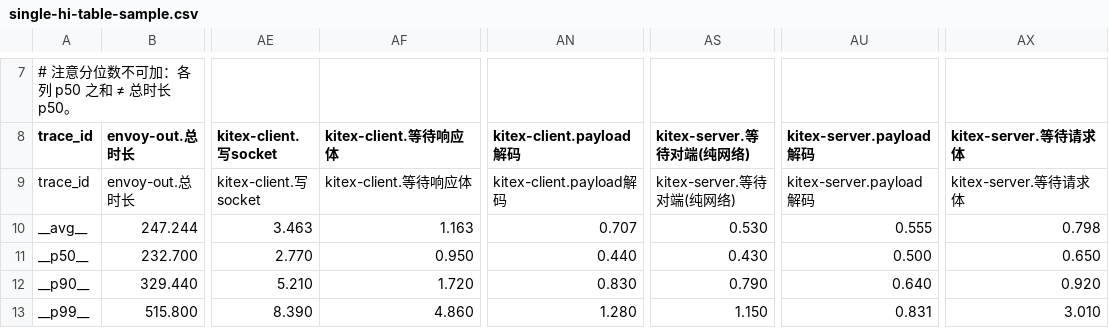
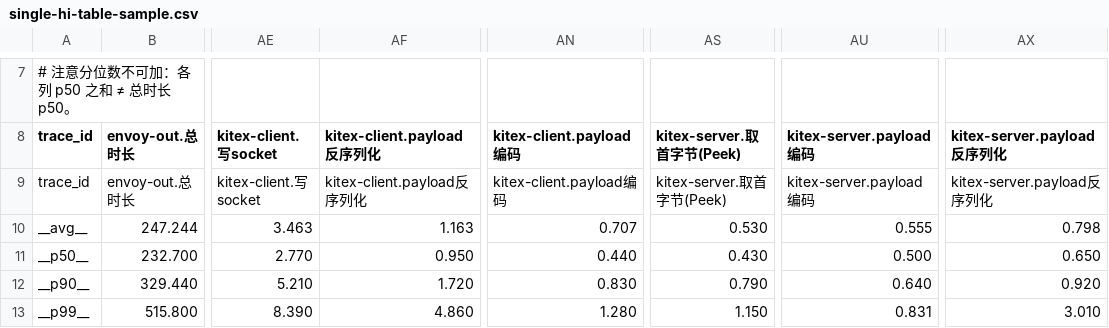
Before and after one commit to RiceReallyGood/mesh-lab, a CSV file: docs/results/2026-08-07/single-hi-table-sample.csv, drawn as a sheet; only a part is shown, gaps mark what is left out; the diff names each change by its address in the sheet, - before the commit and + after, or states it on an @@ line.

```diff
--- a/docs/results/2026-08-07/single-hi-table-sample.csv
+++ b/docs/results/2026-08-07/single-hi-table-sample.csv
-AF8: kitex-client.等待响应体
+AF8: kitex-client.payload反序列化
-AN8: kitex-client.payload解码
+AN8: kitex-client.payload编码
-AS8: kitex-server.等待对端(纯网络)
+AS8: kitex-server.取首字节(Peek)
-AU8: kitex-server.payload解码
+AU8: kitex-server.payload编码
-AX8: kitex-server.等待请求体
+AX8: kitex-server.payload反序列化
-AF9 (kitex-client.payload反序列化): kitex-client.等待响应体
+AF9 (kitex-client.payload反序列化): kitex-client.payload反序列化
-AN9 (kitex-client.payload编码): kitex-client.payload解码
+AN9 (kitex-client.payload编码): kitex-client.payload编码
-AS9 (kitex-server.取首字节(Peek)): kitex-server.等待对端(纯网络)
+AS9 (kitex-server.取首字节(Peek)): kitex-server.取首字节(Peek)
-AU9 (kitex-server.payload编码): kitex-server.payload解码
+AU9 (kitex-server.payload编码): kitex-server.payload编码
-AX9 (kitex-server.payload反序列化): kitex-server.等待请求体
+AX9 (kitex-server.payload反序列化): kitex-server.payload反序列化
```
Also changed, not shown: docs/results/2026-08-07/direct-hi-table-sample.csv, docs/results/2026-08-07/direct-lo-table-sample.csv, 12 other files.
